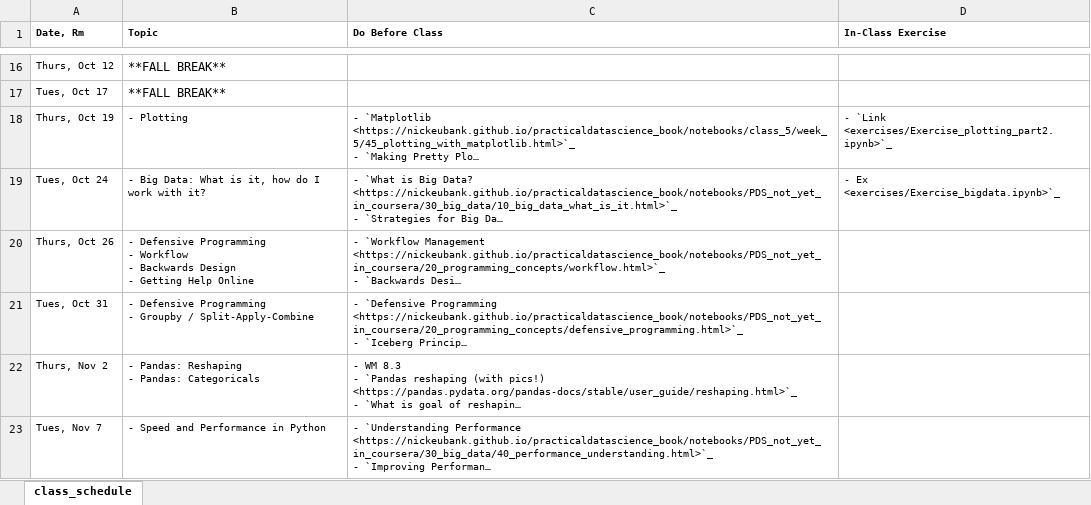
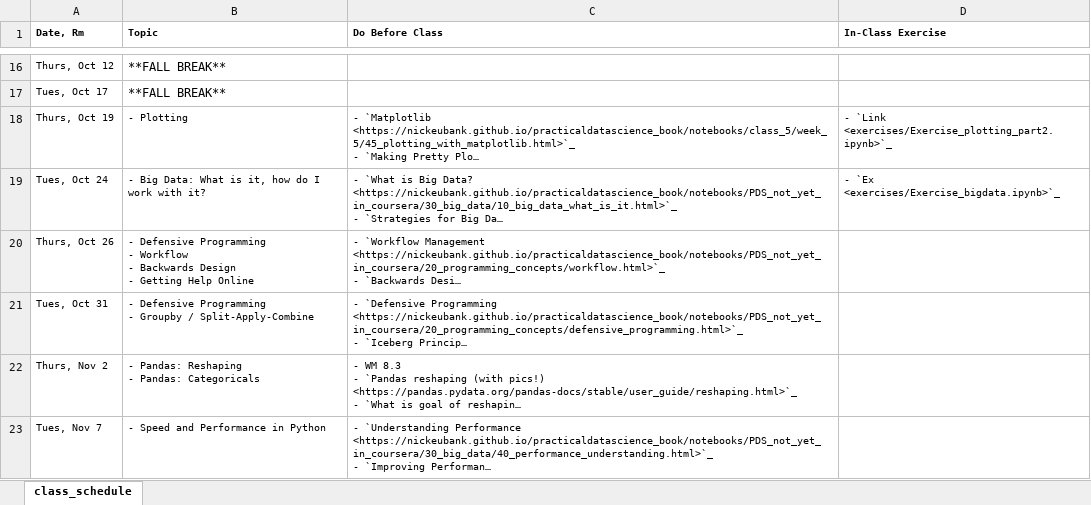
Before and after one commit to nickeubank/practicaldatascience_class, an Excel workbook: source/class_schedule_xlsx.xlsx, sheet class_schedule, drawn as a sheet; only a part is shown, gaps mark what is left out; long unchanged cells end in …; values as stored, in another font and other column widths than the file's, no borders; the diff names each change by its address in the sheet, - before the commit and + after, or states it on an @@ line.

Commit message:
fix exercise link

```diff
--- a/source/class_schedule_xlsx.xlsx (sheet class_schedule)
+++ b/source/class_schedule_xlsx.xlsx (sheet class_schedule)
-D19 (In-Class Exercise): - Ex <exercises/Exercise_bigdata.ipynb>`_
+D19 (In-Class Exercise): - `Ex <exercises/Exercise_bigdata.ipynb>`_
```
Also changed, not shown: 6 other files.
